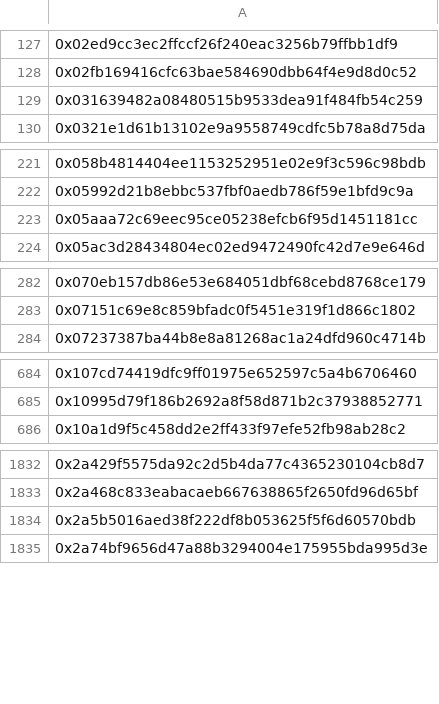
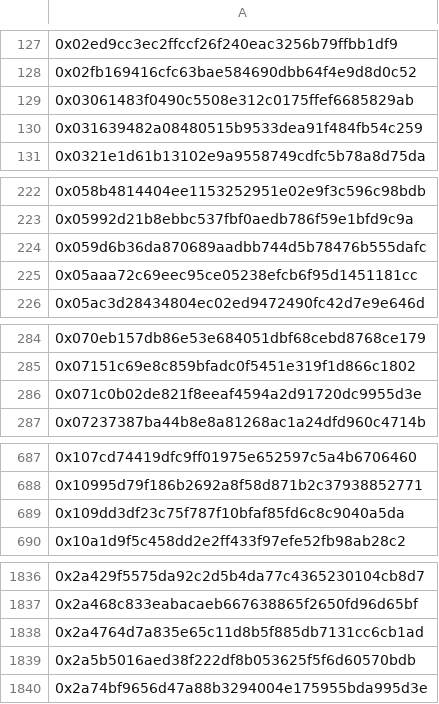
Before and after one commit to hop-protocol/hop-airdrop, a CSV file: src/data/eliminatedSybilAttackers.csv, drawn as a sheet; only a part is shown, gaps mark what is left out; the diff covers the shown part only; the diff names each change by its address in the sheet, - before the commit and + after, or states it on an @@ line.

```diff
--- a/src/data/eliminatedSybilAttackers.csv
+++ b/src/data/eliminatedSybilAttackers.csv
+row 129: 0x03061483f0490c5508e312c0175ffef6685829ab
+row 224: 0x059d6b36da870689aadbb744d5b78476b555dafc
+row 286: 0x071c0b02de821f8eeaf4594a2d91720dc9955d3e
+row 689: 0x109dd3df23c75f787f10bfaf85fd6c8c9040a5da
+row 1838: 0x2a4764d7a835e65c11d8b5f885db7131cc6cb1ad
```
Also changed, not shown: 15 added rows elsewhere in this file, 3 other files.
